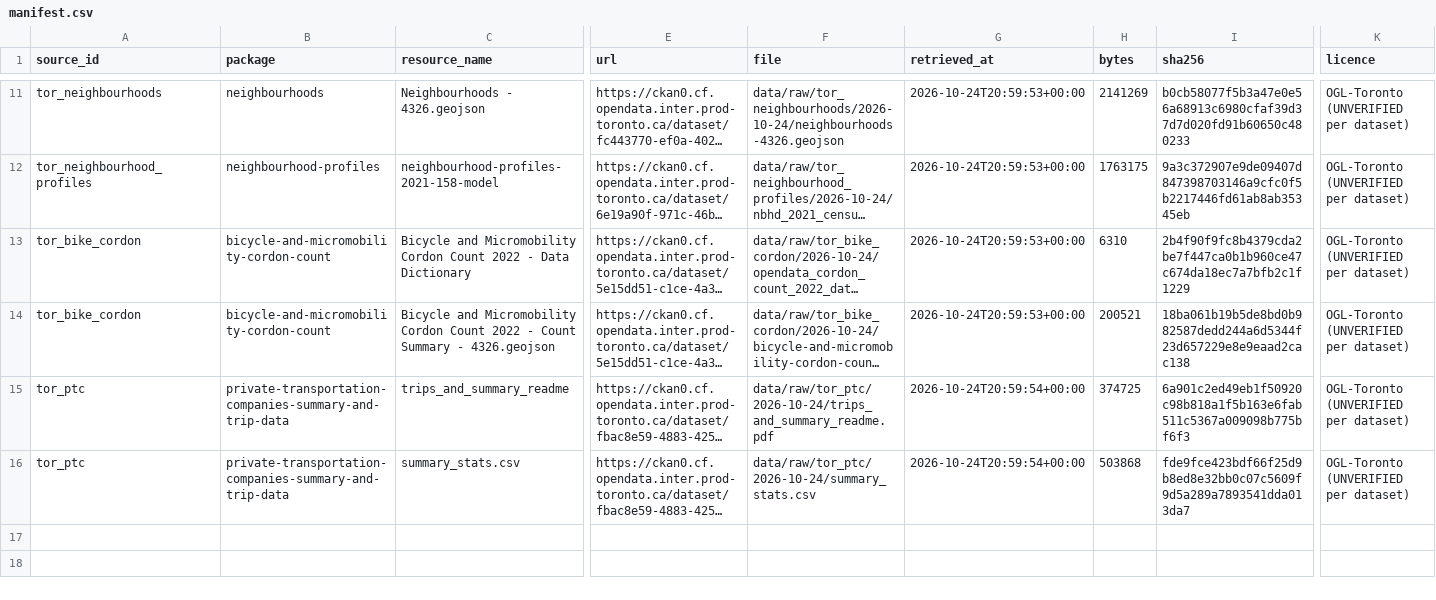
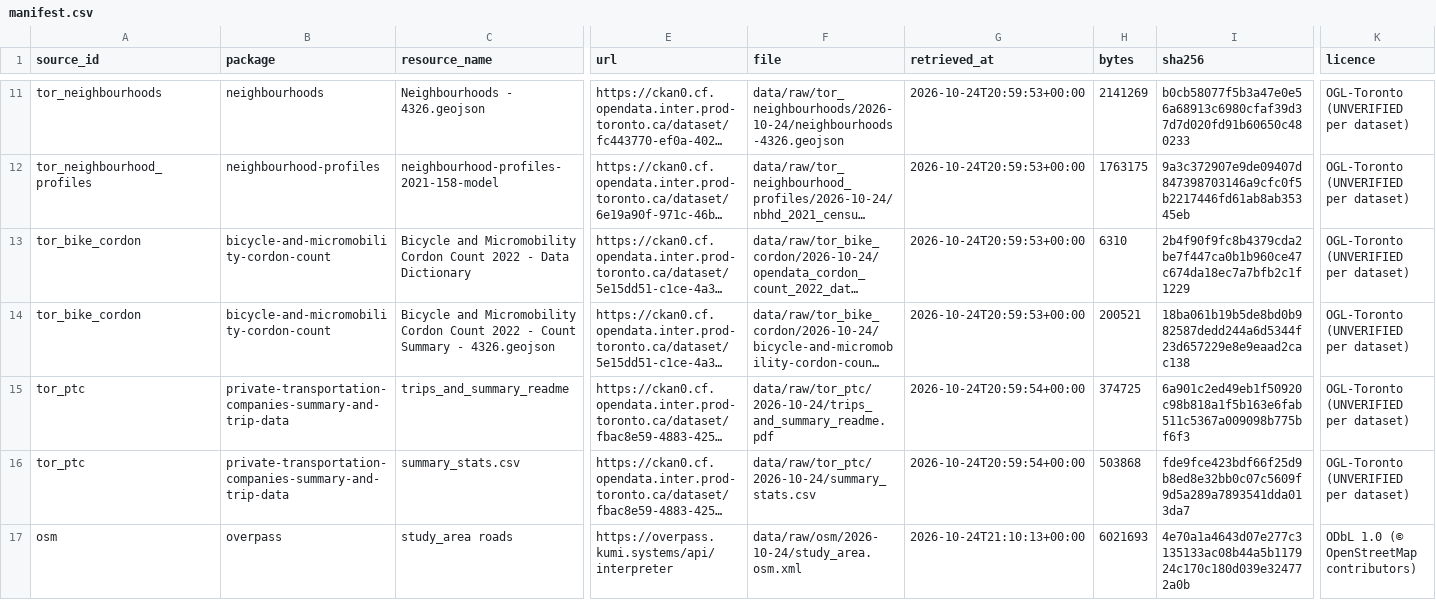
Before and after one commit to Andrew-Girgis/toronto-congestion-project, a CSV file: data/manifest.csv, drawn as a sheet; only a part is shown, gaps mark what is left out; long unchanged cells end in …; rows hold the shown columns only; the diff names each change by its address in the sheet, - before the commit and + after, or states it on an @@ line.

```diff
--- a/data/manifest.csv
+++ b/data/manifest.csv
+row 17: osm | overpass | study_area roads | https://overpass.kumi.systems/api/interpreter | data/raw/osm/2026-10-24/study_area.osm.xml | 2026-10-24T21:10:13+00:00 | 6021693 | 4e70a1a4643d07e277c3135133ac08b44a5b117924c170c180d039e324772a0b | ODbL 1.0 (© OpenStreetMap contributors)
```
Also changed, not shown: 49 other files.
